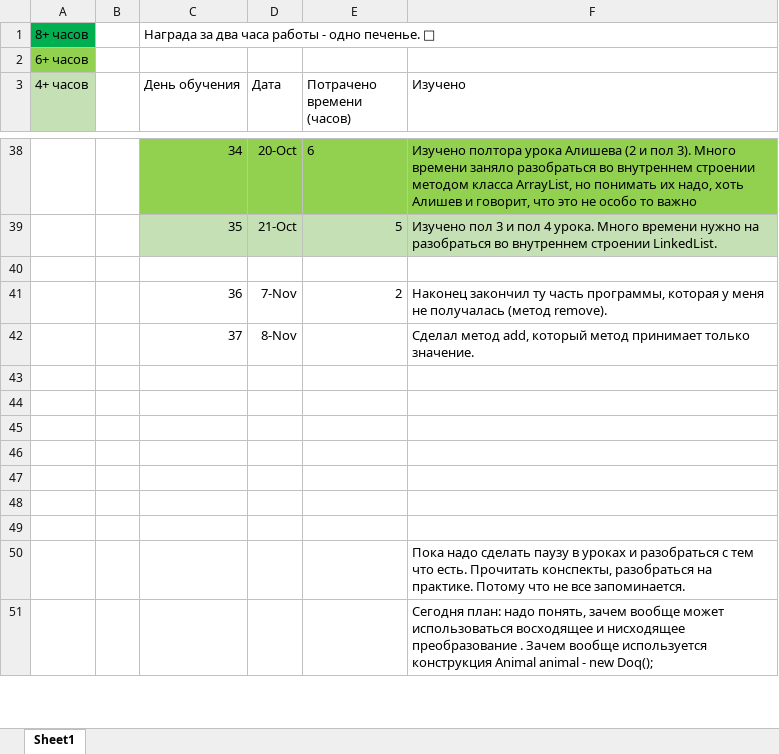
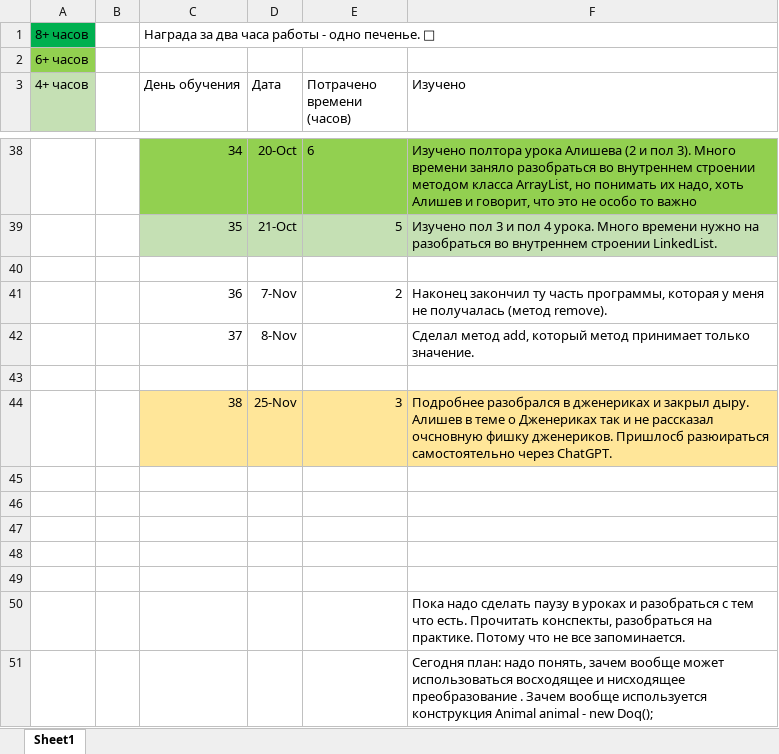
Before and after one commit to pticasowa/Conspect, an Excel workbook: Roadmap + Aims per day/Затраченное время и изученное.xlsx, sheet Sheet1, drawn as a sheet; only a part is shown, gaps mark what is left out; values as stored, in another font and other column widths than the file's, no borders; the diff names each change by its address in the sheet, - before the commit and + after, or states it on an @@ line.

```diff
--- a/Roadmap + Aims per day/Затраченное время и изученное.xlsx (sheet Sheet1)
+++ b/Roadmap + Aims per day/Затраченное время и изученное.xlsx (sheet Sheet1)
-row 44: (empty)
+row 44:  |  | 38 | 25-Nov | 3 | Подробнее разобрался в дженериках и закрыл дыру. Алишев в теме о Дженериках так и не рассказал очсновную фишку дженериков. Пришлосб разюираться самостоятельно через ChatGPT.
-C44:F44 fill: none
+C44:F44 fill: #FFE699
```
Also changed, not shown: 2 other files.
